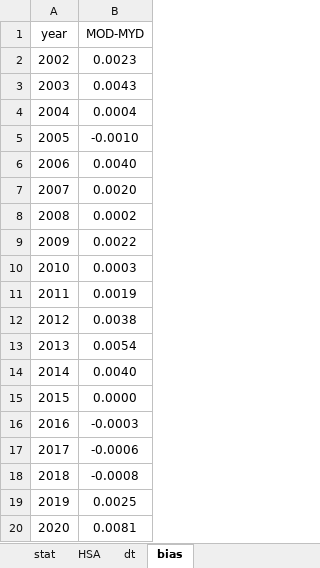
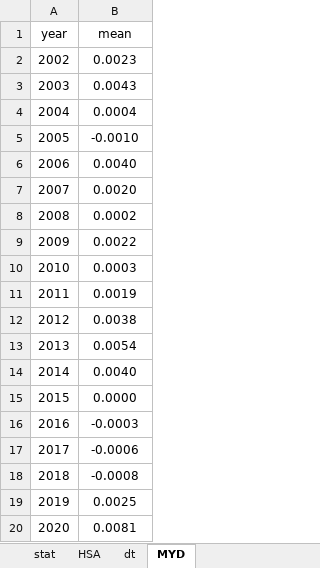
Before and after one commit to fsn1995/orbit-drift-MODIS-ice-albedo, an Excel workbook: gee/stat.xlsx, sheet MYD, drawn as a sheet; values as stored, in another font and other column widths than the file's, no borders; charts and pictures not drawn; the diff names each change by its address in the sheet, - before the commit and + after, or states it on an @@ line.

```diff
--- a/gee/stat.xlsx (sheet MYD)
+++ b/gee/stat.xlsx (sheet MYD)
-sheet tab: bias
+sheet tab: MYD
-B1: MOD-MYD
+B1: mean
```
Also changed, not shown: sheet HSA, sheet dt, formulas that keep their value, charts or pictures, 16 other files.
